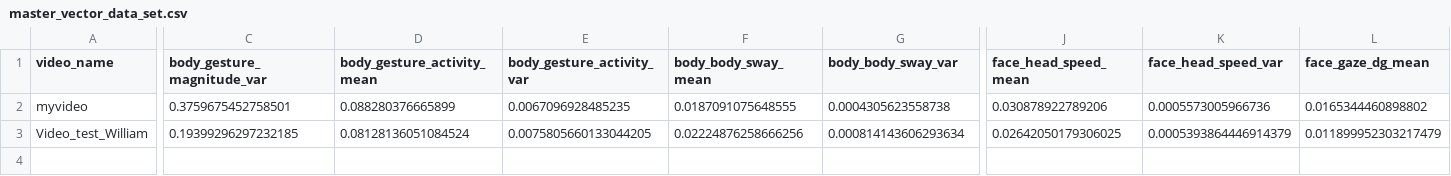
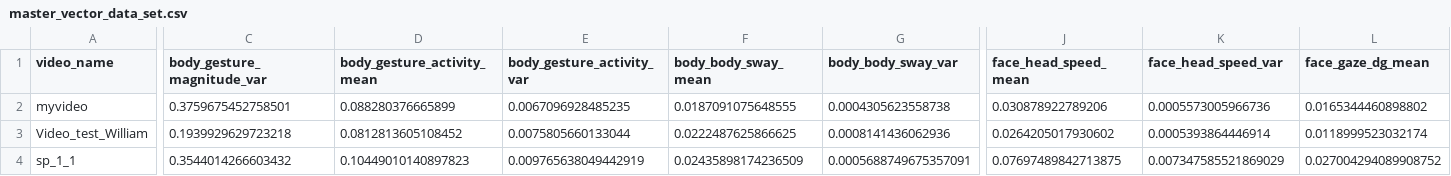
Before and after one commit to WiwiC/VERA, a CSV file: data/clustering_dataset/master_vector_data_set.csv, drawn as a sheet; only a part is shown, gaps mark what is left out; rows hold the shown columns only; the diff covers the shown part only; the diff names each change by its address in the sheet, - before the commit and + after, or states it on an @@ line.

```diff
--- a/data/clustering_dataset/master_vector_data_set.csv
+++ b/data/clustering_dataset/master_vector_data_set.csv
-C3 (body_gesture_magnitude_var): 0.19399296297232185
+C3 (body_gesture_magnitude_var): 0.1939929629723218
-D3 (body_gesture_activity_mean): 0.08128136051084524
+D3 (body_gesture_activity_mean): 0.0812813605108452
-E3 (body_gesture_activity_var): 0.0075805660133044205
+E3 (body_gesture_activity_var): 0.0075805660133044
-F3 (body_body_sway_mean): 0.02224876258666256
+F3 (body_body_sway_mean): 0.0222487625866625
-G3 (body_body_sway_var): 0.000814143606293634
+G3 (body_body_sway_var): 0.0008141436062936
-J3 (face_head_speed_mean): 0.02642050179306025
+J3 (face_head_speed_mean): 0.0264205017930602
-K3 (face_head_speed_var): 0.0005393864446914379
+K3 (face_head_speed_var): 0.0005393864446914
-L3 (face_gaze_dg_mean): 0.011899952303217479
+L3 (face_gaze_dg_mean): 0.0118999523032174
+row 4: sp_1_1 | 0.3544014266603432 | 0.10449010140897823 | 0.009765638049442919 | 0.02435898174236509 | 0.0005688749675357091 | 0.07697489842713875 | 0.007347585521869029 | 0.027004294089908752
```
Also changed, not shown: 2 edited cells elsewhere in this file, 5 other files.
